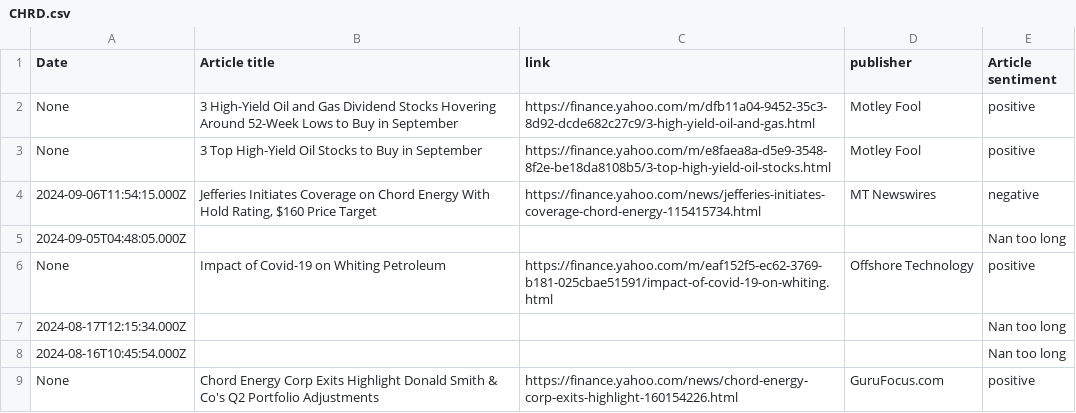
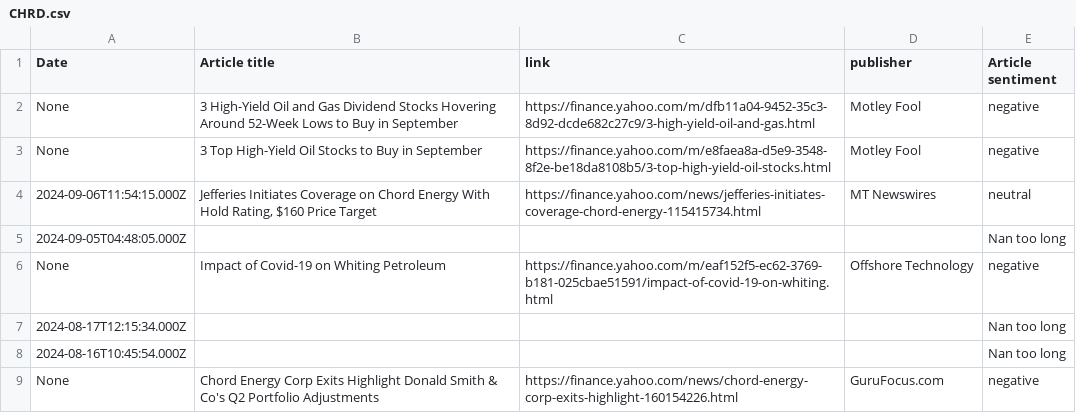
Before and after one commit to RodneyFinkel/stock_screener, a CSV file: out/CHRD.csv, drawn as a sheet.

```diff
--- a/out/CHRD.csv
+++ b/out/CHRD.csv
@@ -1,9 +1,9 @@
 Date,Article title,link,publisher,Article sentiment
-None,3 High-Yield Oil and Gas Dividend Stocks Hovering Around 52-Week Lows to Buy in September,https://finance.yahoo.com/m/dfb11a04-9452-35c3-8d92-dcde682c27c9/3-high-yield-oil-and-gas.html,Motley Fool,positive
-None,3 Top High-Yield Oil Stocks to Buy in September,https://finance.yahoo.com/m/e8faea8a-d5e9-3548-8f2e-be18da8108b5/3-top-high-yield-oil-stocks.html,Motley Fool,positive
-2024-09-06T11:54:15.000Z,"Jefferies Initiates Coverage on Chord Energy With Hold Rating, $160 Price Target",https://finance.yahoo.com/news/jefferies-initiates-coverage-chord-energy-115415734.html,MT Newswires,negative
+None,3 High-Yield Oil and Gas Dividend Stocks Hovering Around 52-Week Lows to Buy in September,https://finance.yahoo.com/m/dfb11a04-9452-35c3-8d92-dcde682c27c9/3-high-yield-oil-and-gas.html,Motley Fool,negative
+None,3 Top High-Yield Oil Stocks to Buy in September,https://finance.yahoo.com/m/e8faea8a-d5e9-3548-8f2e-be18da8108b5/3-top-high-yield-oil-stocks.html,Motley Fool,negative
+2024-09-06T11:54:15.000Z,"Jefferies Initiates Coverage on Chord Energy With Hold Rating, $160 Price Target",https://finance.yahoo.com/news/jefferies-initiates-coverage-chord-energy-115415734.html,MT Newswires,neutral
 2024-09-05T04:48:05.000Z,,,,Nan too long
-None,Impact of Covid-19 on Whiting Petroleum,https://finance.yahoo.com/m/eaf152f5-ec62-3769-b181-025cbae51591/impact-of-covid-19-on-whiting.html,Offshore Technology,positive
+None,Impact of Covid-19 on Whiting Petroleum,https://finance.yahoo.com/m/eaf152f5-ec62-3769-b181-025cbae51591/impact-of-covid-19-on-whiting.html,Offshore Technology,negative
 2024-08-17T12:15:34.000Z,,,,Nan too long
 2024-08-16T10:45:54.000Z,,,,Nan too long
-None,Chord Energy Corp Exits Highlight Donald Smith & Co's Q2 Portfolio Adjustments,https://finance.yahoo.com/news/chord-energy-corp-exits-highlight-160154226.html,GuruFocus.com,positive
+None,Chord Energy Corp Exits Highlight Donald Smith & Co's Q2 Portfolio Adjustments,https://finance.yahoo.com/news/chord-energy-corp-exits-highlight-160154226.html,GuruFocus.com,negative
```
Also changed, not shown: out/ACTG.csv, out/STCN.csv, 13 other files.
